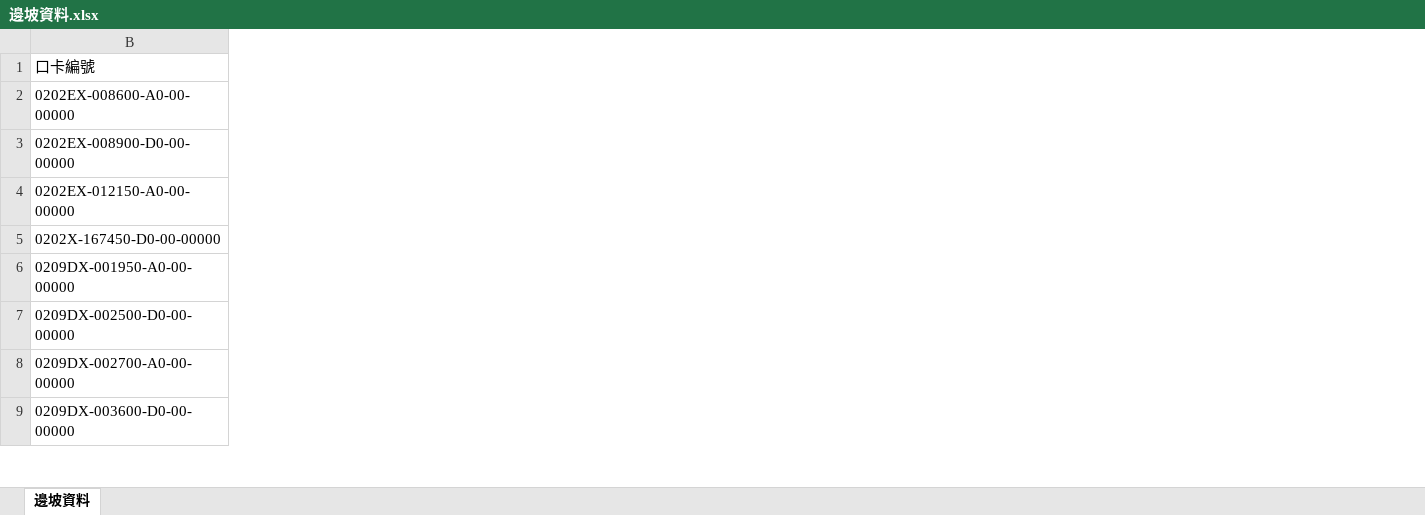
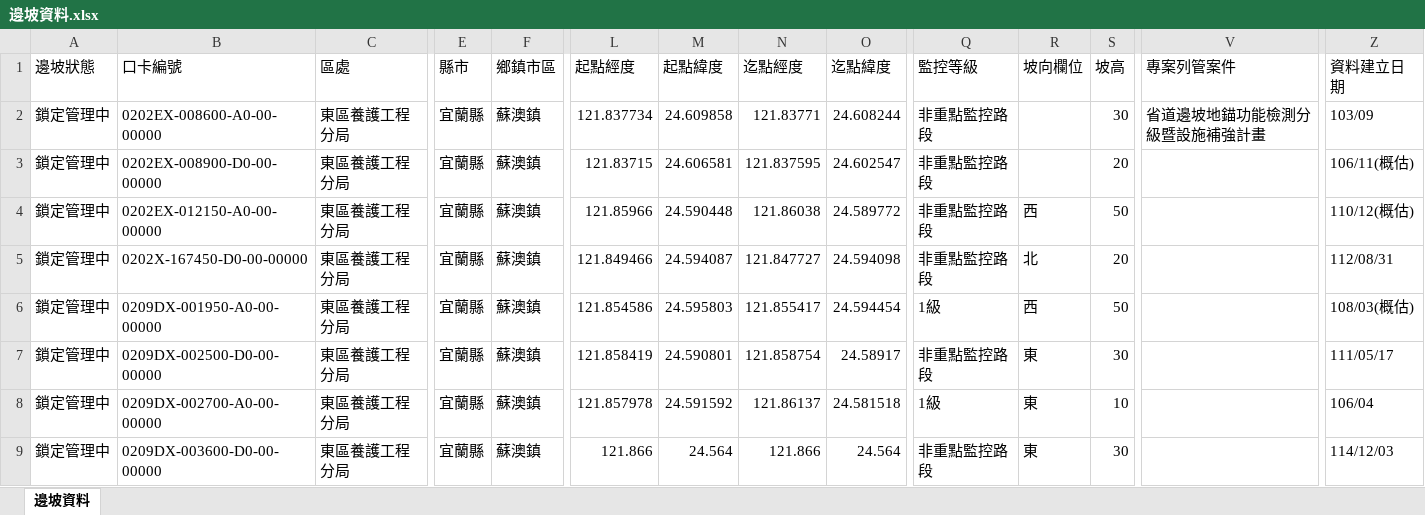
Before and after one commit to jangjerry-bot/SLCMMSO-Nan-ao-Maintenance-Section, an Excel workbook: 邊坡資料.xlsx, sheet 邊坡資料, drawn as a sheet; only a part is shown, gaps mark what is left out; values as stored, in another font and other column widths than the file's, no cell formats; the diff covers the shown part only; the diff names each change by its address in the sheet, - before the commit and + after, or states it on an @@ line.

Commit message:
Add files via upload

```diff
--- a/邊坡資料.xlsx (sheet 邊坡資料)
+++ b/邊坡資料.xlsx (sheet 邊坡資料)
@@ column A (邊坡狀態) unhidden, rows 2-9: all 鎖定管理中 @@
@@ column C (區處) unhidden, rows 2-9: all 東區養護工程分局 @@
@@ column E (縣市) unhidden, rows 2-9: all 宜蘭縣 @@
@@ column F (鄉鎮市區) unhidden, rows 2-9: all 蘇澳鎮 @@
@@ column L (起點經度) unhidden, rows 2-9: 121.837734 | 121.83715 | 121.85966 | 121.849466 | 121.854586 | 121.858419 | 121.857978 | 121.866 @@
@@ column M (起點緯度) unhidden, rows 2-9: 24.609858 | 24.606581 | 24.590448 | 24.594087 | 24.595803 | 24.590801 | 24.591592 | 24.564 @@
@@ column N (迄點經度) unhidden, rows 2-9: 121.83771 | 121.837595 | 121.86038 | 121.847727 | 121.855417 | 121.858754 | 121.86137 | 121.866 @@
@@ column O (迄點緯度) unhidden, rows 2-9: 24.608244 | 24.602547 | 24.589772 | 24.594098 | 24.594454 | 24.58917 | 24.581518 | 24.564 @@
@@ column Q (監控等級) unhidden, rows 2-9: 非重點監控路段 | 非重點監控路段 | 非重點監控路段 | 非重點監控路段 | 1級 | 非重點監控路段 | 1級 | 非重點監控路段 @@
@@ column R (坡向欄位) unhidden, rows 4-9: 西 | 北 | 西 | 東 | 東 | 東 @@
@@ column S (坡高) unhidden, rows 2-9: 30 | 20 | 50 | 20 | 50 | 30 | 10 | 30 @@
@@ column V (專案列管案件) unhidden, row 2: 省道邊坡地錨功能檢測分級暨設施補強計畫 @@
@@ column Z (資料建立日期) unhidden, rows 2-9: 103/09 | 106/11(概估) | 110/12(概估) | 112/08/31 | 108/03(概估) | 111/05/17 | 106/04 | 114/12/03 @@
```
Also changed, not shown: 7 added columns and 149 edited cells elsewhere in this sheet, cell formats, hidden cells.
